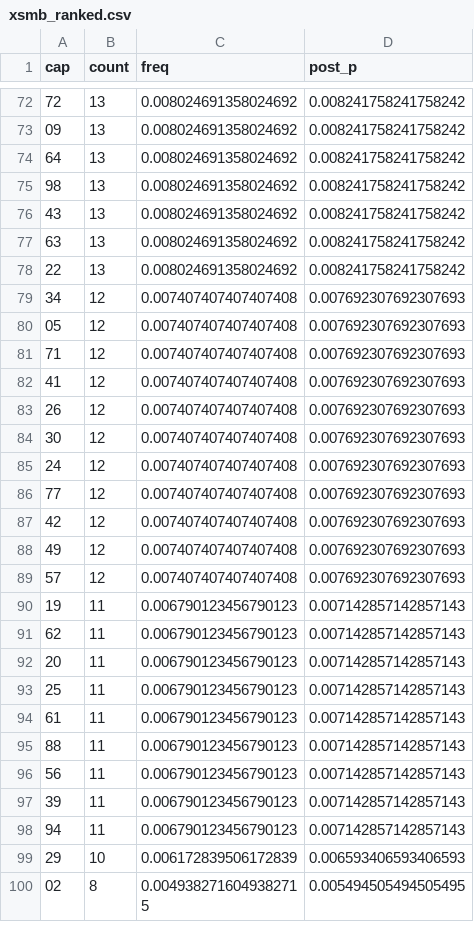
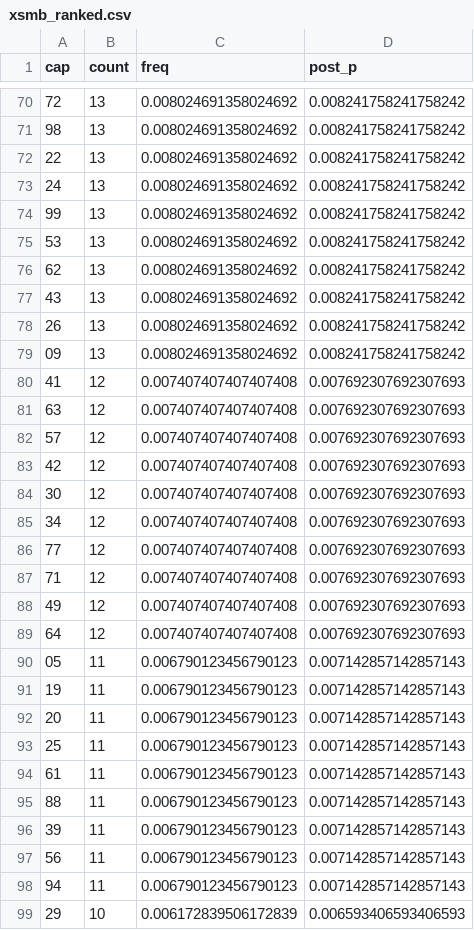
Before and after one commit to EasyMinnnnn/xsmb-loto-bayes, a CSV file: data/xsmb_ranked.csv, drawn as a sheet; only a part is shown, gaps mark what is left out; the shorter side is filled out with more unchanged rows; the diff covers the shown part only.

```diff
--- a/data/xsmb_ranked.csv
+++ b/data/xsmb_ranked.csv
@@ -72,21 +70,23 @@
 72,13,0.008024691358024692,0.008241758241758242
+98,13,0.008024691358024692,0.008241758241758242
+22,13,0.008024691358024692,0.008241758241758242
+24,13,0.008024691358024692,0.008241758241758242
+99,13,0.008024691358024692,0.008241758241758242
+53,13,0.008024691358024692,0.008241758241758242
+62,13,0.008024691358024692,0.008241758241758242
+43,13,0.008024691358024692,0.008241758241758242
+26,13,0.008024691358024692,0.008241758241758242
 09,13,0.008024691358024692,0.008241758241758242
-64,13,0.008024691358024692,0.008241758241758242
-98,13,0.008024691358024692,0.008241758241758242
-43,13,0.008024691358024692,0.008241758241758242
-63,13,0.008024691358024692,0.008241758241758242
-22,13,0.008024691358024692,0.008241758241758242
+41,12,0.007407407407407408,0.007692307692307693
+63,12,0.007407407407407408,0.007692307692307693
+57,12,0.007407407407407408,0.007692307692307693
+42,12,0.007407407407407408,0.007692307692307693
+30,12,0.007407407407407408,0.007692307692307693
 34,12,0.007407407407407408,0.007692307692307693
-05,12,0.007407407407407408,0.007692307692307693
+77,12,0.007407407407407408,0.007692307692307693
 71,12,0.007407407407407408,0.007692307692307693
-41,12,0.007407407407407408,0.007692307692307693
-26,12,0.007407407407407408,0.007692307692307693
-30,12,0.007407407407407408,0.007692307692307693
-24,12,0.007407407407407408,0.007692307692307693
-77,12,0.007407407407407408,0.007692307692307693
-42,12,0.007407407407407408,0.007692307692307693
 49,12,0.007407407407407408,0.007692307692307693
-57,12,0.007407407407407408,0.007692307692307693
+64,12,0.007407407407407408,0.007692307692307693
+05,11,0.006790123456790123,0.007142857142857143
 19,11,0.006790123456790123,0.007142857142857143
-62,11,0.006790123456790123,0.007142857142857143
 20,11,0.006790123456790123,0.007142857142857143
@@ -95,4 +95,4 @@
 88,11,0.006790123456790123,0.007142857142857143
+39,11,0.006790123456790123,0.007142857142857143
 56,11,0.006790123456790123,0.007142857142857143
-39,11,0.006790123456790123,0.007142857142857143
 94,11,0.006790123456790123,0.007142857142857143
```
Also changed, not shown: 12 added rows, 14 removed rows, 9 moved rows and 19 edited cells elsewhere in this file, data/xsmb_full.csv.
